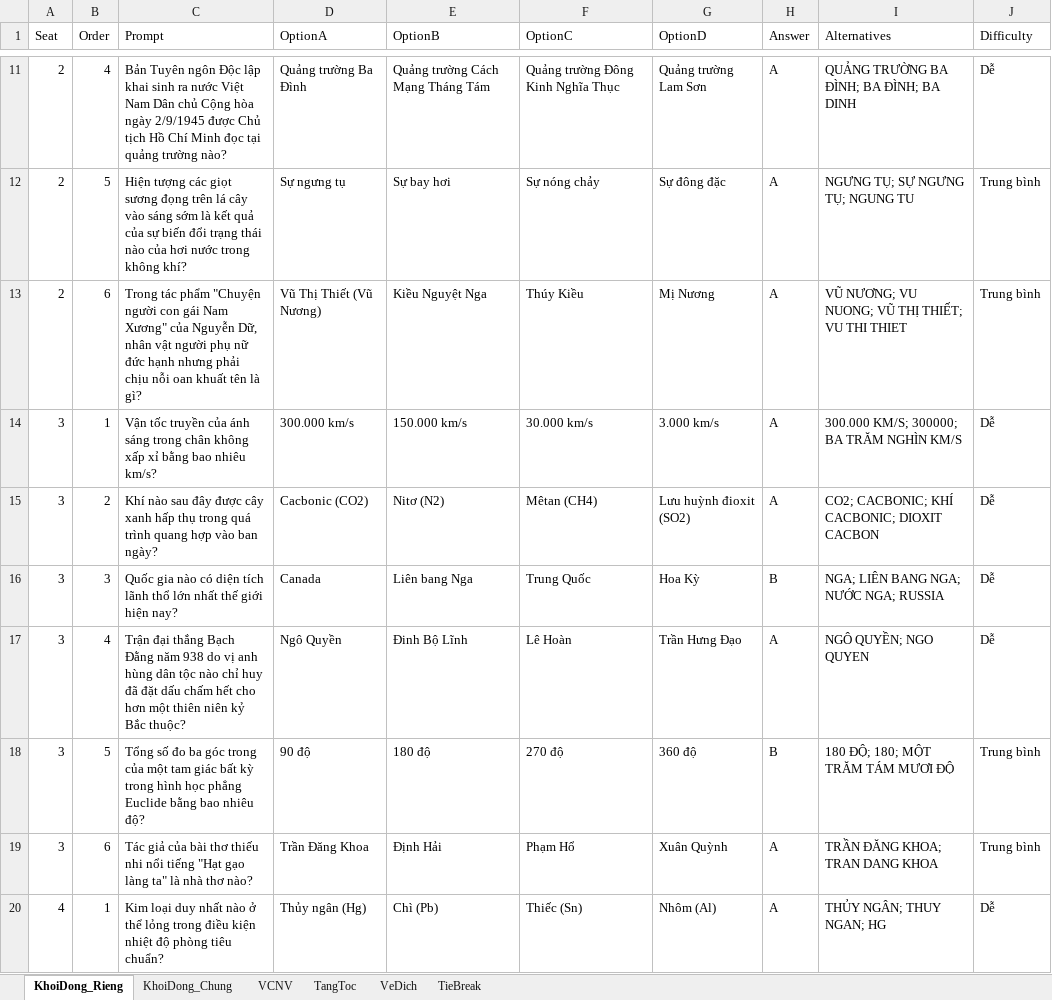
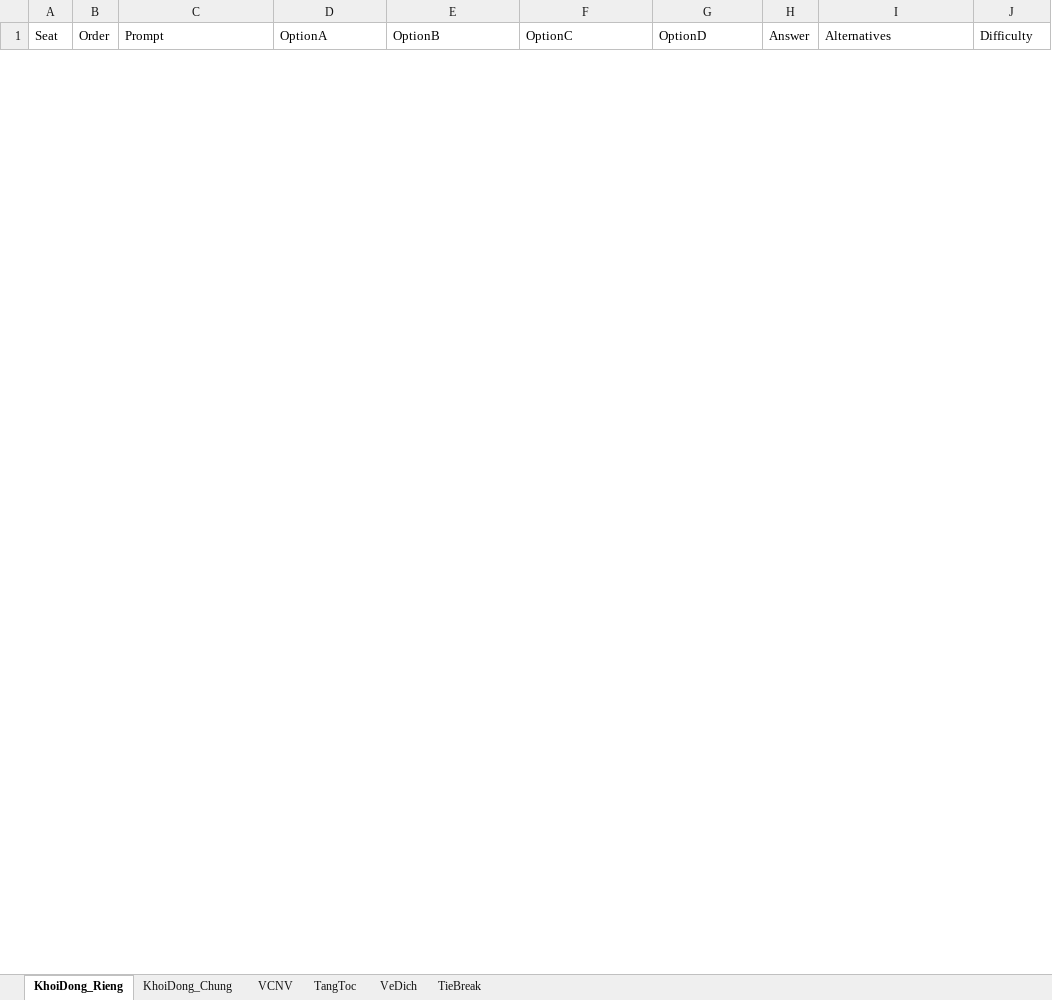
Before and after one commit to DangPhuongw/DuonglendinhSBLT, an Excel workbook: bo-de-thi-dau/BoDe_ThiDau_Chuan.xlsx, sheet KhoiDong_Rieng, drawn as a sheet; only a part is shown, gaps mark what is left out; values as stored, in another font and other column widths than the file's, no borders; removed rows and columns are numbered as before the commit, all else as after; the diff covers the shown part only; the diff names each change by its address in the sheet, - before the commit and + after, or states it on an @@ line.

Commit message:
feat(exam): sync custom match question set with TRONG COM VCNV to Google Sheets and local files

```diff
--- a/bo-de-thi-dau/BoDe_ThiDau_Chuan.xlsx (sheet KhoiDong_Rieng)
+++ b/bo-de-thi-dau/BoDe_ThiDau_Chuan.xlsx (sheet KhoiDong_Rieng)
-row 11: 2 | 4 | Bản Tuyên ngôn Độc lập khai sinh ra nước Việt Nam Dân chủ Cộng hòa ngày 2/9/1945 được Chủ tịch Hồ Chí Minh đọc tại quảng trường nào? | Quảng trường Ba Đình | Quảng trường Cách Mạng Tháng Tám | Quảng trường Đông Kinh Nghĩa Thục | Quảng trường Lam Sơn | A | QUẢNG TRƯỜNG BA ĐÌNH; BA ĐÌNH; BA DINH | Dễ
-row 12: 2 | 5 | Hiện tượng các giọt sương đọng trên lá cây vào sáng sớm là kết quả của sự biến đổi trạng thái nào của hơi nước trong không khí? | Sự ngưng tụ | Sự bay hơi | Sự nóng chảy | Sự đông đặc | A | NGƯNG TỤ; SỰ NGƯNG TỤ; NGUNG TU | Trung bình
-row 13: 2 | 6 | Trong tác phẩm "Chuyện người con gái Nam Xương" của Nguyễn Dữ, nhân vật người phụ nữ đức hạnh nhưng phải chịu nỗi oan khuất tên là gì? | Vũ Thị Thiết (Vũ Nương) | Kiều Nguyệt Nga | Thúy Kiều | Mị Nương | A | VŨ NƯƠNG; VU NUONG; VŨ THỊ THIẾT; VU THI THIET | Trung bình
-row 14: 3 | 1 | Vận tốc truyền của ánh sáng trong chân không xấp xỉ bằng bao nhiêu km/s? | 300.000 km/s | 150.000 km/s | 30.000 km/s | 3.000 km/s | A | 300.000 KM/S; 300000; BA TRĂM NGHÌN KM/S | Dễ
-row 15: 3 | 2 | Khí nào sau đây được cây xanh hấp thụ trong quá trình quang hợp vào ban ngày? | Cacbonic (CO2) | Nitơ (N2) | Mêtan (CH4) | Lưu huỳnh đioxit (SO2) | A | CO2; CACBONIC; KHÍ CACBONIC; DIOXIT CACBON | Dễ
-row 16: 3 | 3 | Quốc gia nào có diện tích lãnh thổ lớn nhất thế giới hiện nay? | Canada | Liên bang Nga | Trung Quốc | Hoa Kỳ | B | NGA; LIÊN BANG NGA; NƯỚC NGA; RUSSIA | Dễ
-row 17: 3 | 4 | Trận đại thắng Bạch Đằng năm 938 do vị anh hùng dân tộc nào chỉ huy đã đặt dấu chấm hết cho hơn một thiên niên kỷ Bắc thuộc? | Ngô Quyền | Đinh Bộ Lĩnh | Lê Hoàn | Trần Hưng Đạo | A | NGÔ QUYỀN; NGO QUYEN | Dễ
-row 18: 3 | 5 | Tổng số đo ba góc trong của một tam giác bất kỳ trong hình học phẳng Euclide bằng bao nhiêu độ? | 90 độ | 180 độ | 270 độ | 360 độ | B | 180 ĐỘ; 180; MỘT TRĂM TÁM MƯƠI ĐỘ | Trung bình
-row 19: 3 | 6 | Tác giả của bài thơ thiếu nhi nổi tiếng "Hạt gạo làng ta" là nhà thơ nào? | Trần Đăng Khoa | Định Hải | Phạm Hổ | Xuân Quỳnh | A | TRẦN ĐĂNG KHOA; TRAN DANG KHOA | Trung bình
-row 20: 4 | 1 | Kim loại duy nhất nào ở thể lỏng trong điều kiện nhiệt độ phòng tiêu chuẩn? | Thủy ngân (Hg) | Chì (Pb) | Thiếc (Sn) | Nhôm (Al) | A | THỦY NGÂN; THUY NGAN; HG | Dễ
```
Also changed, not shown: 30 added rows and 14 removed rows elsewhere in this sheet, sheet VeDich, sheet KhoiDong_Chung, sheet TangToc, sheet TieBreak, server/question-bank/kho-cau-hoi-mau.xlsx, 7 other files.
